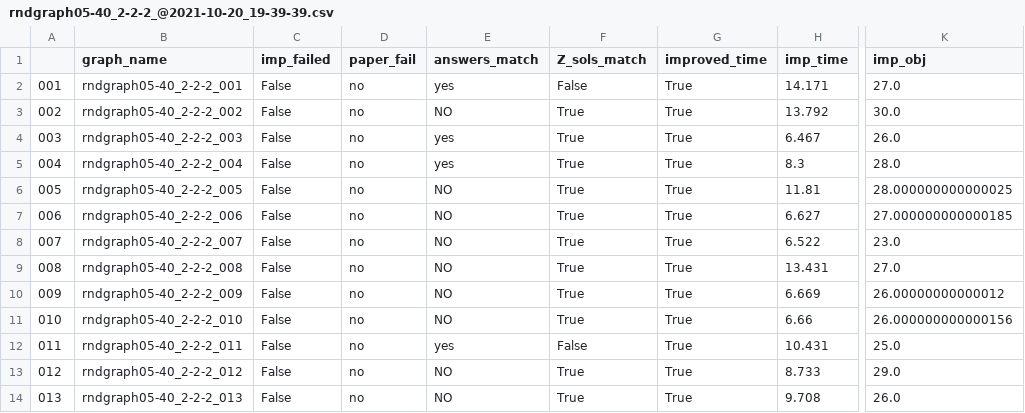
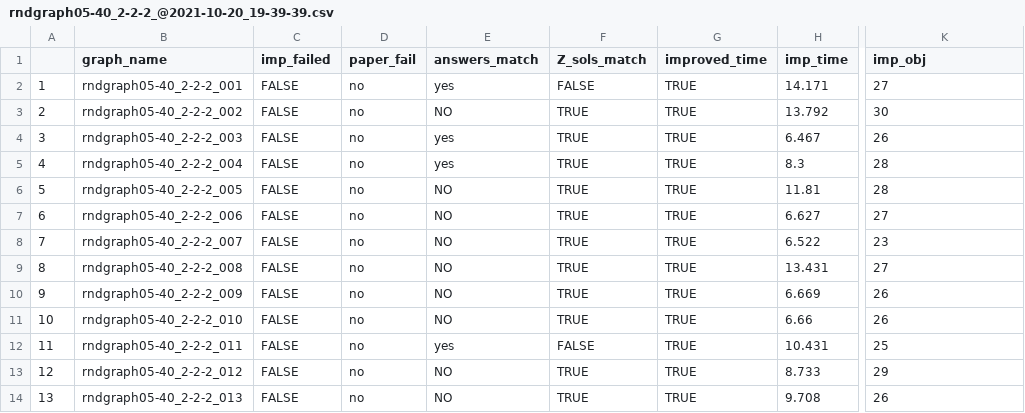
Before and after one commit to rvdemonk/multilevel-critical-node, a CSV file: results/rndgraph05-40_2-2-2/rndgraph05-40_2-2-2_@2021-10-20_19-39-39.csv, drawn as a sheet; only a part is shown, gaps mark what is left out; the diff covers the shown part only; the diff names each change by its address in the sheet, - before the commit and + after, or states it on an @@ line.

```diff
--- a/results/rndgraph05-40_2-2-2/rndgraph05-40_2-2-2_@2021-10-20_19-39-39.csv
+++ b/results/rndgraph05-40_2-2-2/rndgraph05-40_2-2-2_@2021-10-20_19-39-39.csv
-A2: 001
+A2: 1
-C2:C14 (imp_failed): False
+C2:C14 (imp_failed): FALSE
-F2 (Z_sols_match): False
+F2 (Z_sols_match): FALSE
-G2:G14 (improved_time): True
+G2:G14 (improved_time): TRUE
-K2 (imp_obj): 27.0
+K2 (imp_obj): 27
-A3: 002
+A3: 2
-F3:F11 (Z_sols_match): True
+F3:F11 (Z_sols_match): TRUE
-K3 (imp_obj): 30.0
+K3 (imp_obj): 30
-A4: 003
+A4: 3
-K4 (imp_obj): 26.0
+K4 (imp_obj): 26
-A5: 004
+A5: 4
-K5 (imp_obj): 28.0
+K5 (imp_obj): 28
-A6: 005
+A6: 5
-K6 (imp_obj): 28.000000000000025
+K6 (imp_obj): 28
-A7: 006
+A7: 6
-K7 (imp_obj): 27.000000000000185
+K7 (imp_obj): 27
-A8: 007
+A8: 7
-K8 (imp_obj): 23.0
+K8 (imp_obj): 23
-A9: 008
+A9: 8
-K9 (imp_obj): 27.0
+K9 (imp_obj): 27
-A10: 009
+A10: 9
-K10 (imp_obj): 26.00000000000012
+K10 (imp_obj): 26
-A11: 010
+A11: 10
-K11 (imp_obj): 26.000000000000156
+K11 (imp_obj): 26
-A12: 011
+A12: 11
-F12 (Z_sols_match): False
+F12 (Z_sols_match): FALSE
-K12 (imp_obj): 25.0
+K12 (imp_obj): 25
-A13: 012
+A13: 12
-F13:F14 (Z_sols_match): True
+F13:F14 (Z_sols_match): TRUE
-K13 (imp_obj): 29.0
+K13 (imp_obj): 29
-A14: 013
+A14: 13
-K14 (imp_obj): 26.0
+K14 (imp_obj): 26
```
Also changed, not shown: 35 edited cells elsewhere in this file, 19 other files.
